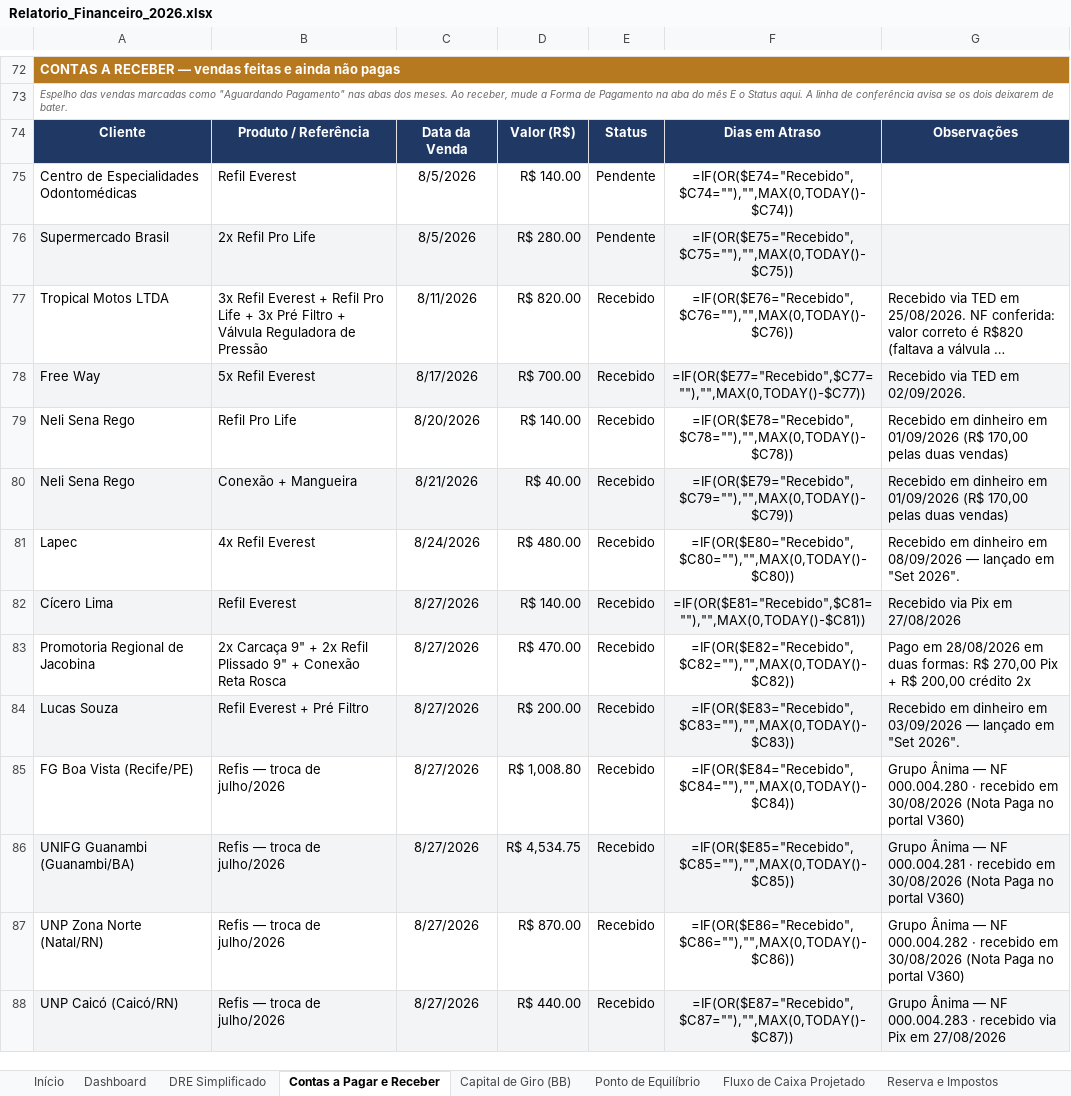
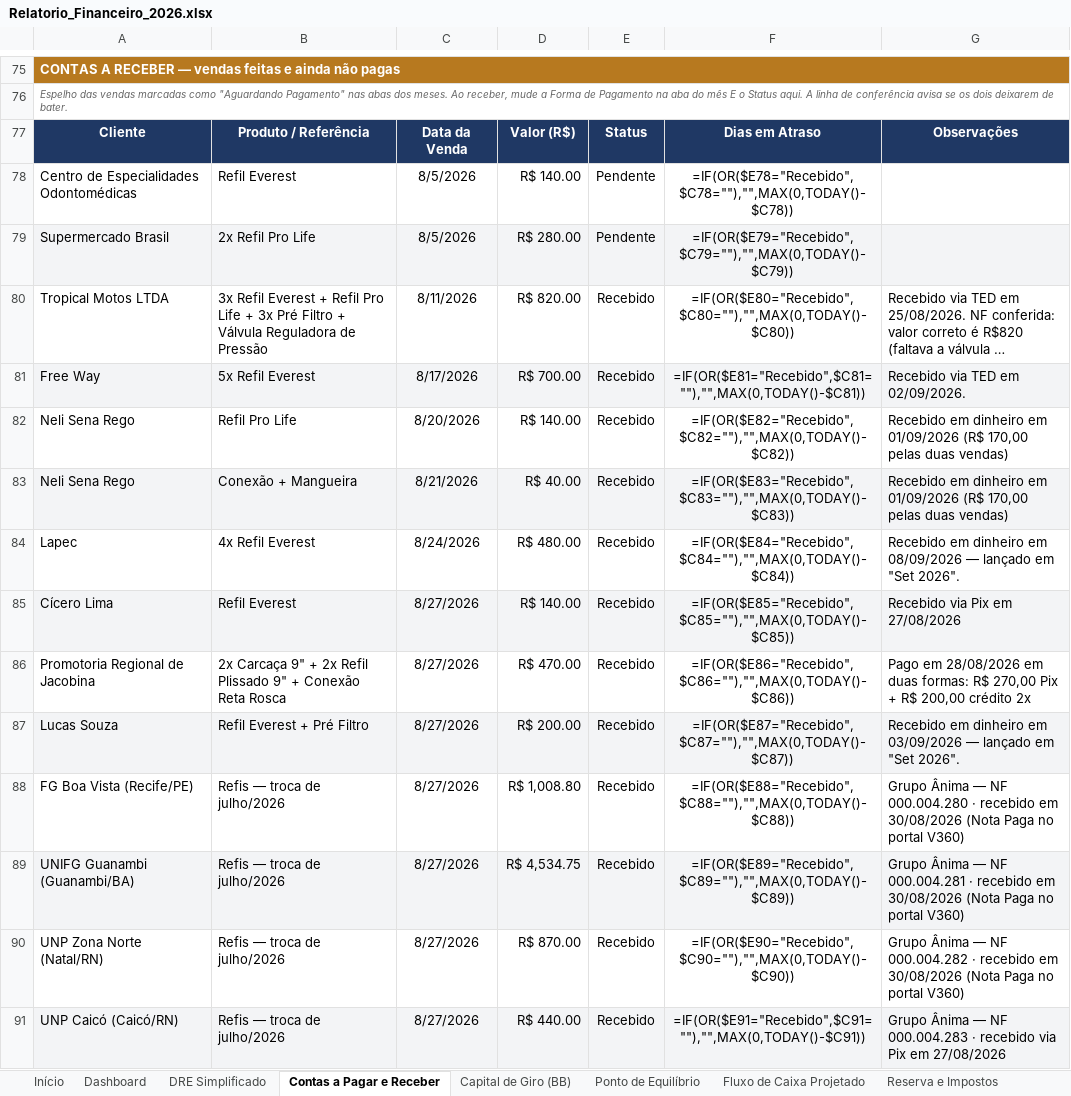
Before and after one commit to backupplanetaagua2025-hub/financeiro, an Excel workbook: Relatorio_Financeiro_2026.xlsx, sheet Contas a Pagar e Receber, drawn as a sheet; only a part is shown, gaps mark what is left out; long unchanged cells end in …; values as stored, in another font and other column widths than the file's, no borders; formulas without a stored value are shown as written; addresses are those after the commit; the diff covers the shown part only; the diff names each change by its address in the sheet, - before the commit and + after, or states it on an @@ line.

```diff
--- a/Relatorio_Financeiro_2026.xlsx (sheet Contas a Pagar e Receber)
+++ b/Relatorio_Financeiro_2026.xlsx (sheet Contas a Pagar e Receber)
-F78: =IF(OR($E74="Recebido",$C74=""),"",MAX(0,TODAY()-$C74))
+F78: =IF(OR($E78="Recebido",$C78=""),"",MAX(0,TODAY()-$C78))
-F79: =IF(OR($E75="Recebido",$C75=""),"",MAX(0,TODAY()-$C75))
+F79: =IF(OR($E79="Recebido",$C79=""),"",MAX(0,TODAY()-$C79))
-F80: =IF(OR($E76="Recebido",$C76=""),"",MAX(0,TODAY()-$C76))
+F80: =IF(OR($E80="Recebido",$C80=""),"",MAX(0,TODAY()-$C80))
-F81: =IF(OR($E77="Recebido",$C77=""),"",MAX(0,TODAY()-$C77))
+F81: =IF(OR($E81="Recebido",$C81=""),"",MAX(0,TODAY()-$C81))
-F82: =IF(OR($E78="Recebido",$C78=""),"",MAX(0,TODAY()-$C78))
+F82: =IF(OR($E82="Recebido",$C82=""),"",MAX(0,TODAY()-$C82))
-F83: =IF(OR($E79="Recebido",$C79=""),"",MAX(0,TODAY()-$C79))
+F83: =IF(OR($E83="Recebido",$C83=""),"",MAX(0,TODAY()-$C83))
-F84: =IF(OR($E80="Recebido",$C80=""),"",MAX(0,TODAY()-$C80))
+F84: =IF(OR($E84="Recebido",$C84=""),"",MAX(0,TODAY()-$C84))
-F85: =IF(OR($E81="Recebido",$C81=""),"",MAX(0,TODAY()-$C81))
+F85: =IF(OR($E85="Recebido",$C85=""),"",MAX(0,TODAY()-$C85))
-F86: =IF(OR($E82="Recebido",$C82=""),"",MAX(0,TODAY()-$C82))
+F86: =IF(OR($E86="Recebido",$C86=""),"",MAX(0,TODAY()-$C86))
-F87: =IF(OR($E83="Recebido",$C83=""),"",MAX(0,TODAY()-$C83))
+F87: =IF(OR($E87="Recebido",$C87=""),"",MAX(0,TODAY()-$C87))
-F88: =IF(OR($E84="Recebido",$C84=""),"",MAX(0,TODAY()-$C84))
+F88: =IF(OR($E88="Recebido",$C88=""),"",MAX(0,TODAY()-$C88))
-F89: =IF(OR($E85="Recebido",$C85=""),"",MAX(0,TODAY()-$C85))
+F89: =IF(OR($E89="Recebido",$C89=""),"",MAX(0,TODAY()-$C89))
-F90: =IF(OR($E86="Recebido",$C86=""),"",MAX(0,TODAY()-$C86))
+F90: =IF(OR($E90="Recebido",$C90=""),"",MAX(0,TODAY()-$C90))
-F91: =IF(OR($E87="Recebido",$C87=""),"",MAX(0,TODAY()-$C87))
+F91: =IF(OR($E91="Recebido",$C91=""),"",MAX(0,TODAY()-$C91))
```
Also changed, not shown: 3 added rows and 32 edited cells elsewhere in this sheet, sheet Set 2026.
